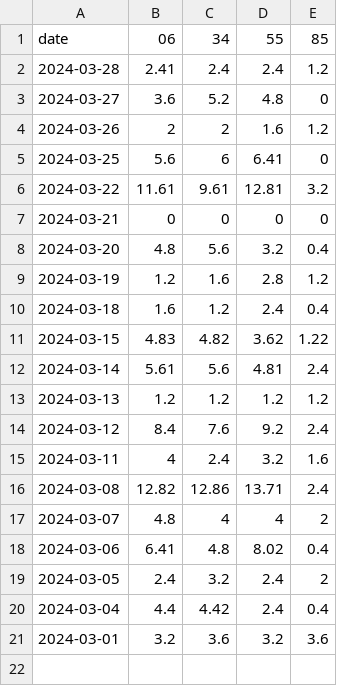
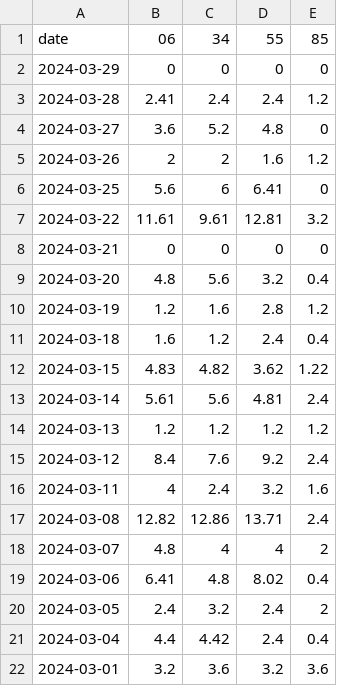
Before and after one commit to khlam/p90x, a CSV file: 2024-03.csv, drawn as a sheet; the diff names each change by its address in the sheet, - before the commit and + after, or states it on an @@ line.

Commit message:
Upload 2024-03.csv

```diff
--- a/2024-03.csv
+++ b/2024-03.csv
+row 2: 2024-03-29 | 0 | 0 | 0 | 0
```
